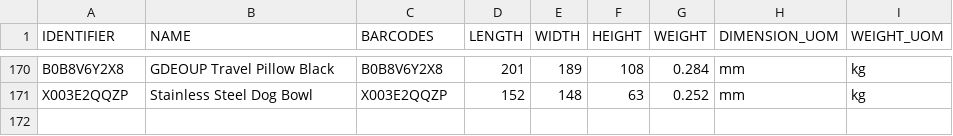
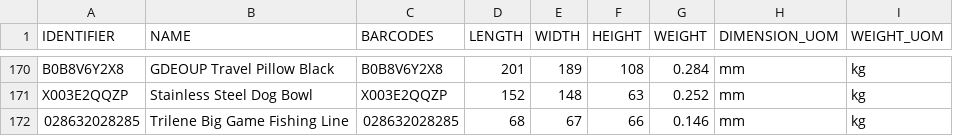
Before and after one commit to tanmayDhasade/sqa_scripts, a CSV file: new_skus.csv, drawn as a sheet; only a part is shown, gaps mark what is left out; the diff names each change by its address in the sheet, - before the commit and + after, or states it on an @@ line.

Commit message:
Update new_skus.csv

```diff
--- a/new_skus.csv
+++ b/new_skus.csv
+row 172: 028632028285 | Trilene Big Game Fishing Line | 028632028285 | 68 | 67 | 66 | 0.146 | mm | kg
```
